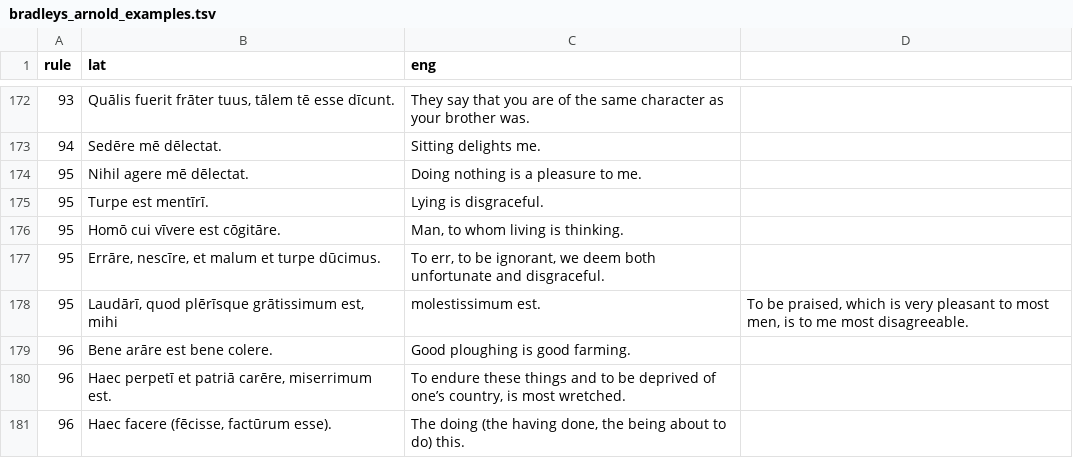
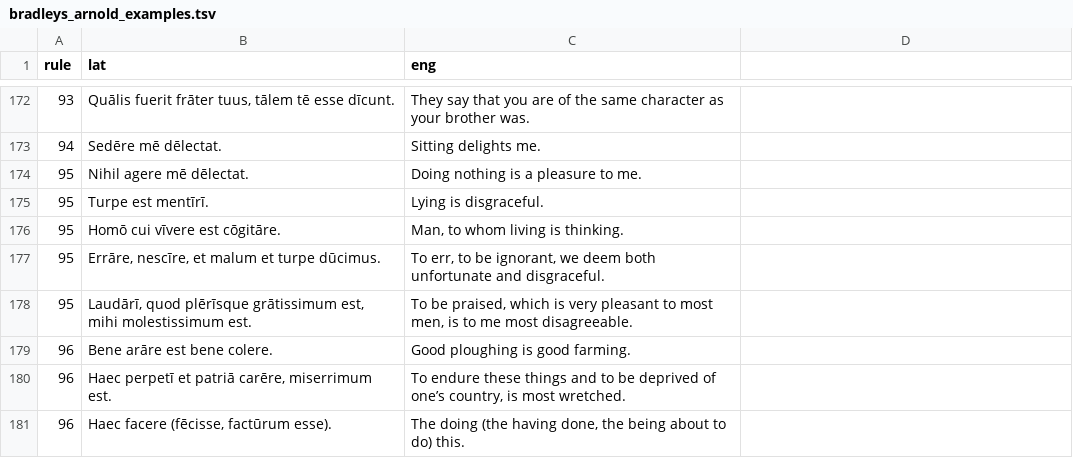
Before and after one commit to FergusJPWalsh/vocabularia, a TSV file: bradleys_arnold_examples.tsv, drawn as a sheet; only a part is shown, gaps mark what is left out; removed rows and columns are numbered as before the commit, all else as after; the diff names each change by its address in the sheet, - before the commit and + after, or states it on an @@ line.

Commit message:
Update bradleys_arnold_examples.tsv

```diff
--- a/bradleys_arnold_examples.tsv
+++ b/bradleys_arnold_examples.tsv
-row 178: 95 | Laudārī, quod plērīsque grātissimum est, mihi | molestissimum est. | To be praised, which is very pleasant to most men, is to me most disagreeable.
+row 178: 95 | Laudārī, quod plērīsque grātissimum est, mihi molestissimum est. | To be praised, which is very pleasant to most men, is to me most disagreeable.
```
